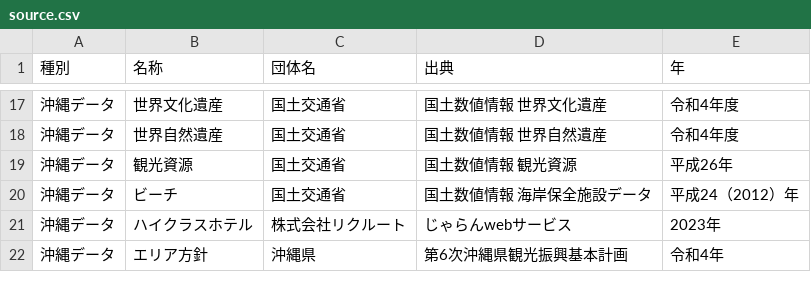
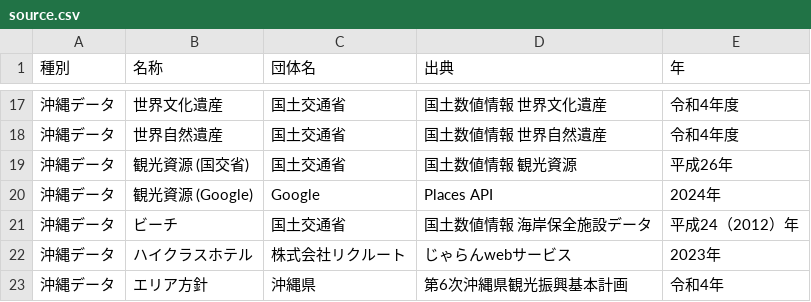
Before and after one commit to nyamato-mmf/source, a CSV file: csv/source.csv, drawn as a sheet; only a part is shown, gaps mark what is left out.

Commit message:
Update source.csv

```diff
--- a/csv/source.csv
+++ b/csv/source.csv
@@ -18,3 +18,4 @@
 沖縄データ,世界自然遺産,国土交通省,国土数値情報　世界自然遺産,令和4年度
-沖縄データ,観光資源,国土交通省,国土数値情報　観光資源,平成26年
+沖縄データ,観光資源 (国交省),国土交通省,国土数値情報　観光資源,平成26年
+沖縄データ,観光資源 (Google),Google,Places API,2024年
 沖縄データ,ビーチ,国土交通省,国土数値情報　海岸保全施設データ,平成24（2012）年
```
